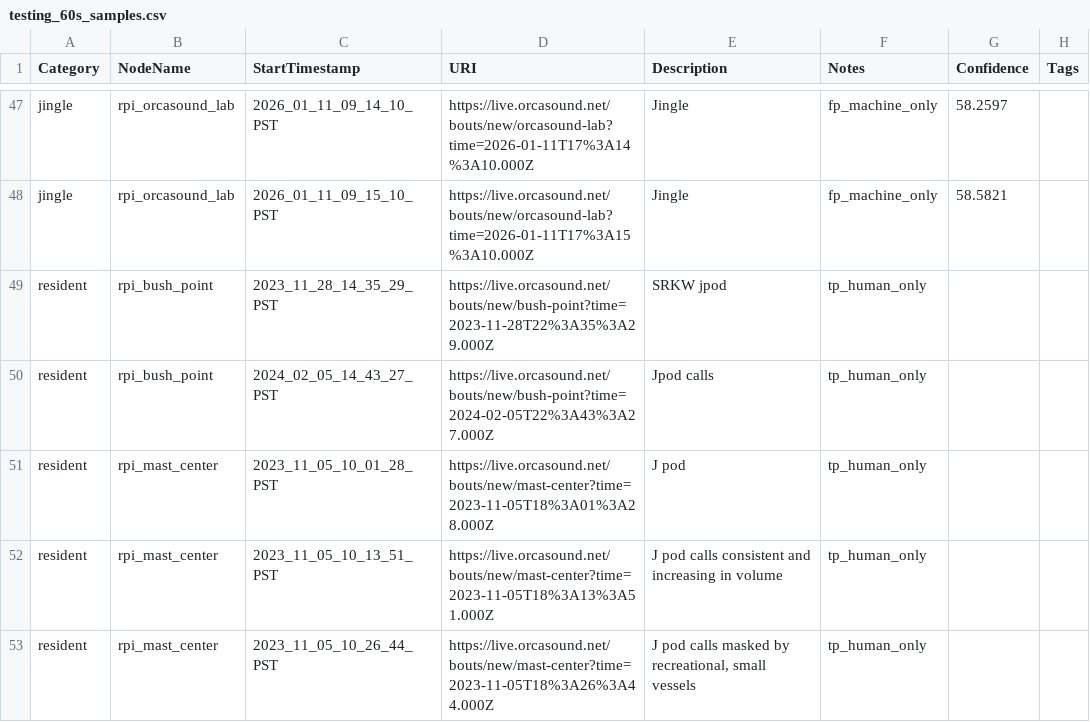
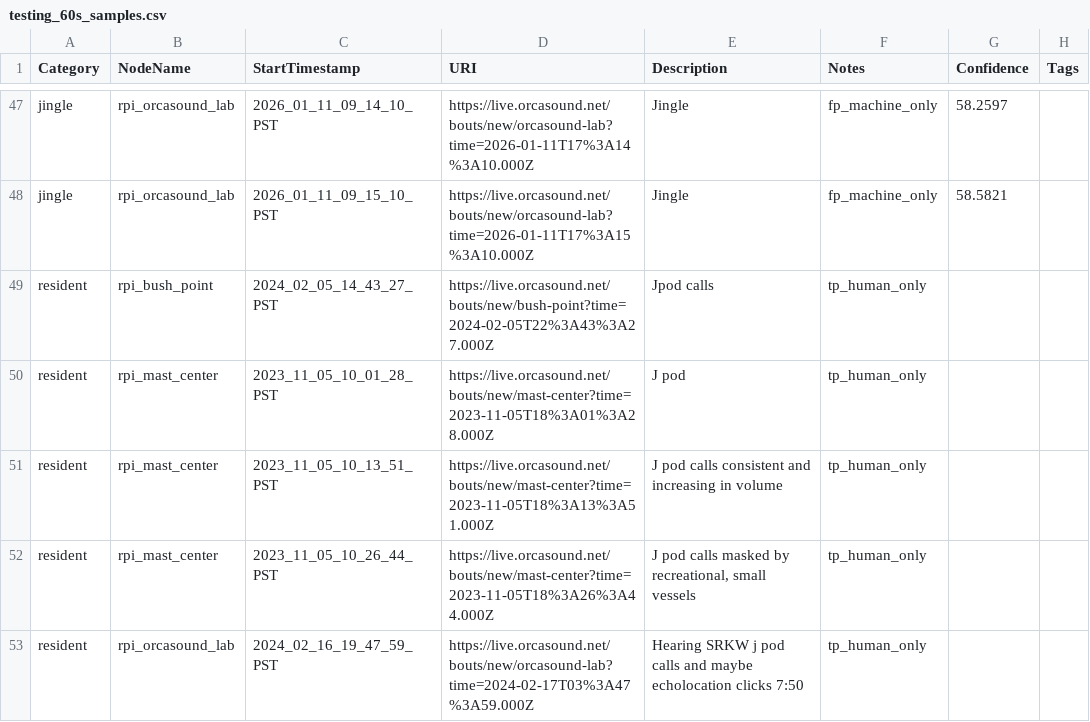
Before and after one commit to andrewolee/pods-ai, a CSV file: output/csv/testing_60s_samples.csv, drawn as a sheet; only a part is shown, gaps mark what is left out; the shorter side is filled out with more unchanged rows.

```diff
--- a/output/csv/testing_60s_samples.csv
+++ b/output/csv/testing_60s_samples.csv
@@ -48,3 +48,2 @@ jingle,rpi_orcasound_lab,2026_01_11_09_14_10_PST,https://live.orcasound.net/bout
 jingle,rpi_orcasound_lab,2026_01_11_09_15_10_PST,https://live.orcasound.net/bouts/new/orcasound-lab?time=2026-01-11T17%3A15%3A10.000Z,Jingle,fp_machine_only,58.5821,
-resident,rpi_bush_point,2023_11_28_14_35_29_PST,https://live.orcasound.net/bouts/new/bush-point?time=2023-11-28T22%3A35%3A29.000Z,SRKW jpod,tp_human_only,,
 resident,rpi_bush_point,2024_02_05_14_43_27_PST,https://live.orcasound.net/bouts/new/bush-point?time=2024-02-05T22%3A43%3A27.000Z,Jpod calls,tp_human_only,,
```
Also changed, not shown: output/csv/training_3s_samples.csv, 4 other files.
